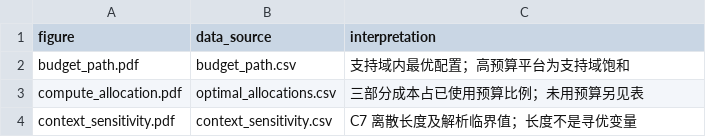
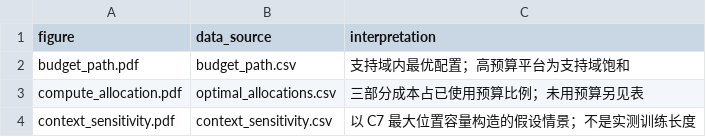
Before and after one commit to serendip215-cell/math_model, a CSV file: F题_初步方案/outputs/problem3/results/figure_manifest.csv, drawn as a sheet.

```diff
--- a/F题_初步方案/outputs/problem3/results/figure_manifest.csv
+++ b/F题_初步方案/outputs/problem3/results/figure_manifest.csv
@@ -3,2 +3,2 @@ budget_path.pdf,budget_path.csv,支持域内最优配置；高预算平台为支
 compute_allocation.pdf,optimal_allocations.csv,三部分成本占已使用预算比例；未用预算另见表
-context_sensitivity.pdf,context_sensitivity.csv,C7 离散长度及解析临界值；长度不是寻优变量
+context_sensitivity.pdf,context_sensitivity.csv,以 C7 最大位置容量构造的假设情景；不是实测训练长度
```
Also changed, not shown: F题_初步方案/outputs/problem3/results/verification_checks.csv, 14 other files.
